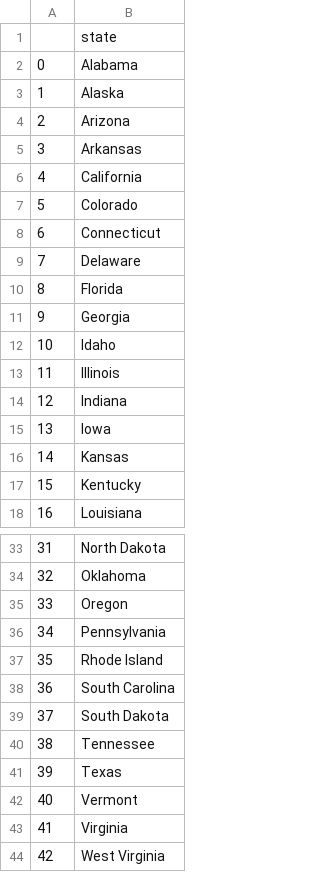
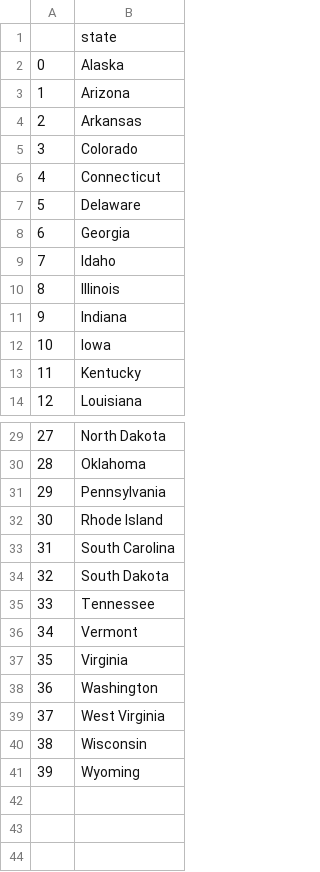
Before and after one commit to orvil1026/100DaysOfCode, a CSV file: Day 25/us-states-game-start/states_to_learn.csv, drawn as a sheet; only a part is shown, gaps mark what is left out; the shorter side is filled out with more unchanged rows; removed rows and columns are numbered as before the commit, all else as after; the diff names each change by its address in the sheet, - before the commit and + after, or states it on an @@ line.

```diff
--- a/Day 25/us-states-game-start/states_to_learn.csv
+++ b/Day 25/us-states-game-start/states_to_learn.csv
-row 2: 0 | Alabama
@@ column A renumbered from row 2 down @@
-row 6: 4 | California
-row 10: 8 | Florida
-row 16: 14 | Kansas
-row 35: 33 | Oregon
-row 41: 39 | Texas
+row 38: 36 | Washington
```
Also changed, not shown: 1 other file.
